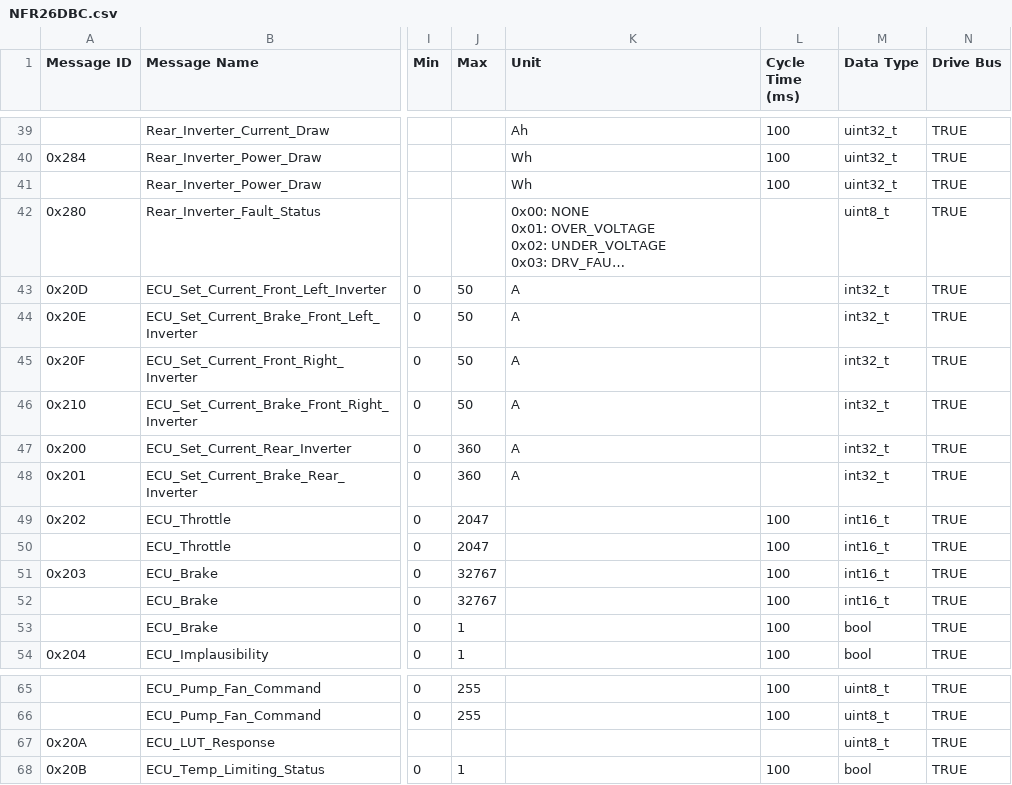
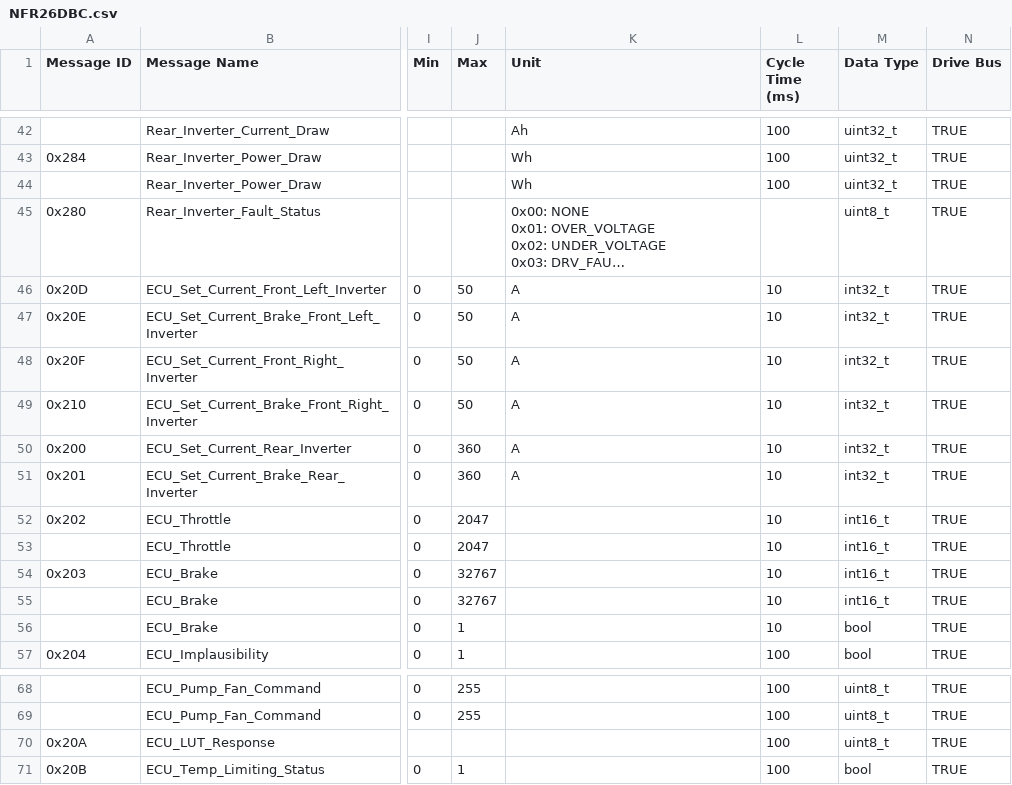
Before and after one commit to NU-Formula-Racing/daq-interface-26, a CSV file: NFR26DBC.csv, drawn as a sheet; only a part is shown, gaps mark what is left out; long unchanged cells end in …; addresses are those after the commit; the diff covers the shown part only; the diff names each change by its address in the sheet, - before the commit and + after, or states it on an @@ line.

```diff
--- a/NFR26DBC.csv
+++ b/NFR26DBC.csv
-L46:L51 (Cycle Time (ms)): (empty)
+L46:L51 (Cycle Time (ms)): 10
-L52:L56 (Cycle Time (ms)): 100
+L52:L56 (Cycle Time (ms)): 10
-L70 (Cycle Time (ms)): (empty)
+L70 (Cycle Time (ms)): 100
```
Also changed, not shown: 9 added rows, 1 removed row and 11 edited cells elsewhere in this file.
